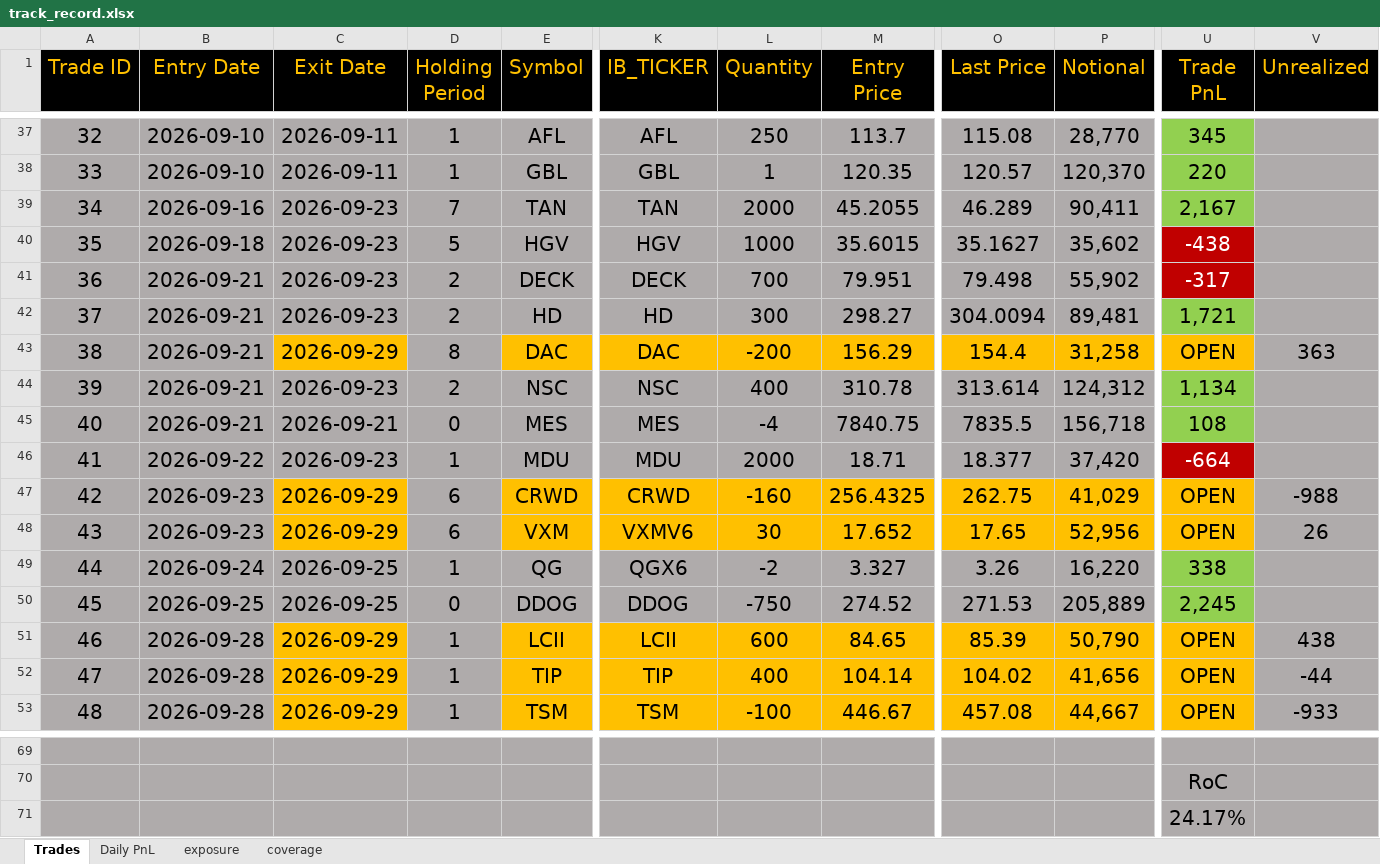
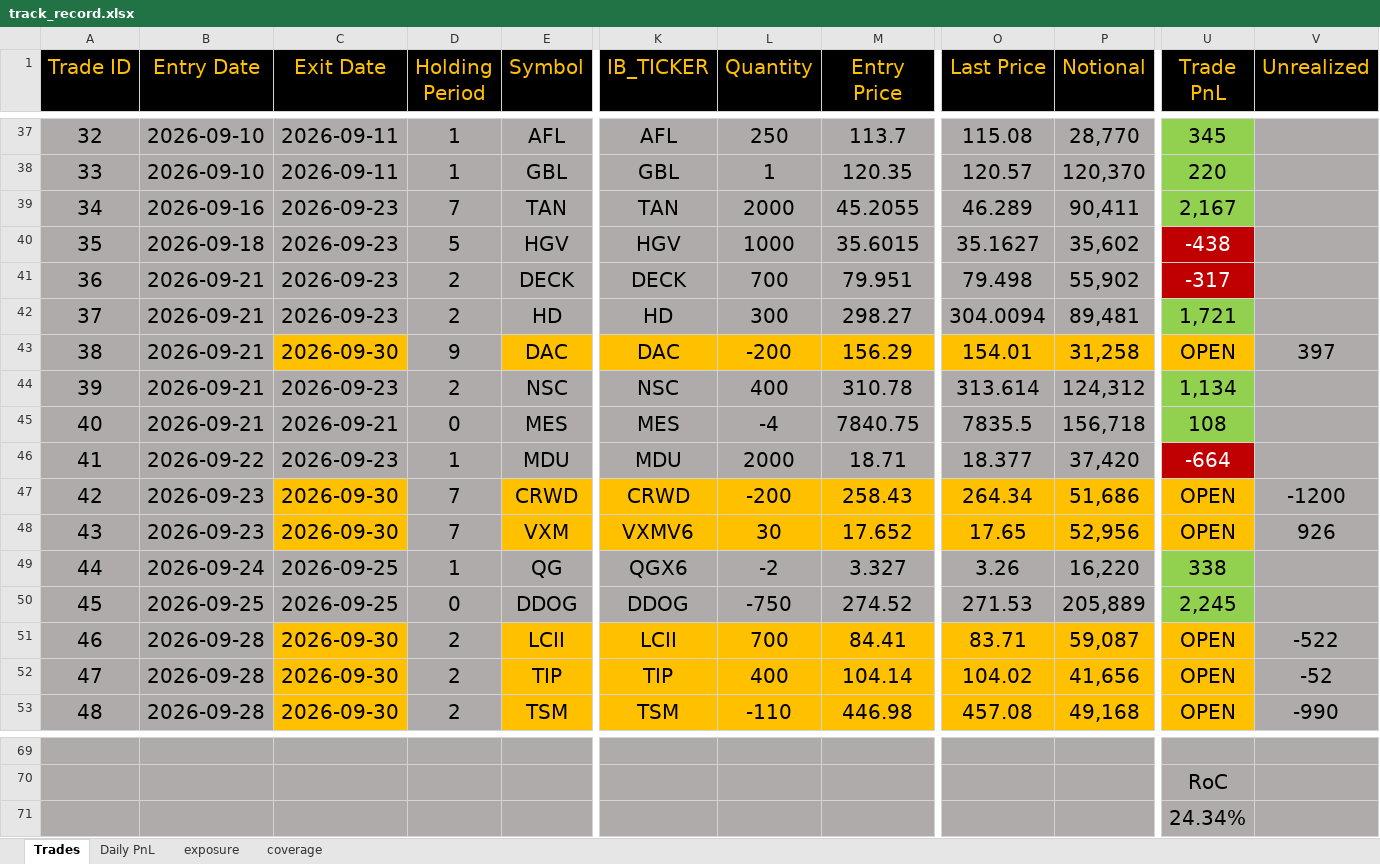
Before and after one commit to bkayabkaya/bookmonitor, an Excel workbook: track_record.xlsx, sheet Trades, drawn as a sheet; only a part is shown, gaps mark what is left out; values as stored, in another font and other column widths than the file's, no borders; the diff covers the shown part only; the diff names each change by its address in the sheet, - before the commit and + after, or states it on an @@ line.

Commit message:
Add files via upload

```diff
--- a/track_record.xlsx (sheet Trades)
+++ b/track_record.xlsx (sheet Trades)
-C43 (Exit Date): 2026-09-29
+C43 (Exit Date): 2026-09-30
-D43 (Holding Period): 8
+D43 (Holding Period): 9
-O43 (Last Price): 154.4
+O43 (Last Price): 154.01
-V43 (Unrealized): 363
+V43 (Unrealized): 397
-C47:C48 (Exit Date): 2026-09-29
+C47:C48 (Exit Date): 2026-09-30
-D47:D48 (Holding Period): 6
+D47:D48 (Holding Period): 7
-L47 (Quantity): -160
+L47 (Quantity): -200
-M47 (Entry Price): 256.4325
+M47 (Entry Price): 258.43
-O47 (Last Price): 262.75
+O47 (Last Price): 264.34
-P47 (Notional): 41,029
+P47 (Notional): 51,686
-V47 (Unrealized): -988
+V47 (Unrealized): -1200
-V48 (Unrealized): 26
+V48 (Unrealized): 926
-C51:C53 (Exit Date): 2026-09-29
+C51:C53 (Exit Date): 2026-09-30
-D51:D53 (Holding Period): 1
+D51:D53 (Holding Period): 2
-L51 (Quantity): 600
+L51 (Quantity): 700
-M51 (Entry Price): 84.65
+M51 (Entry Price): 84.41
-O51 (Last Price): 85.39
+O51 (Last Price): 83.71
-P51 (Notional): 50,790
+P51 (Notional): 59,087
-V51 (Unrealized): 438
+V51 (Unrealized): -522
-V52 (Unrealized): -44
+V52 (Unrealized): -52
-L53 (Quantity): -100
+L53 (Quantity): -110
-M53 (Entry Price): 446.67
+M53 (Entry Price): 446.98
-P53 (Notional): 44,667
+P53 (Notional): 49,168
-V53 (Unrealized): -933
+V53 (Unrealized): -990
-U71 (Trade PnL): 24.17%
+U71 (Trade PnL): 24.34%
```
Also changed, not shown: 2 added rows, 2 removed rows, 29 edited cells and cell formats elsewhere in this sheet, sheet exposure, sheet Daily PnL, formulas that keep their value.
